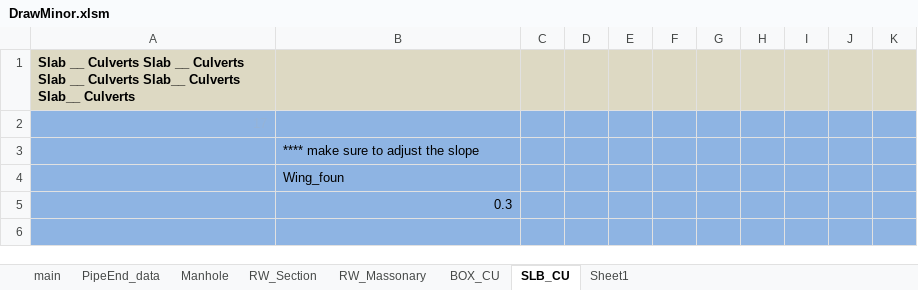
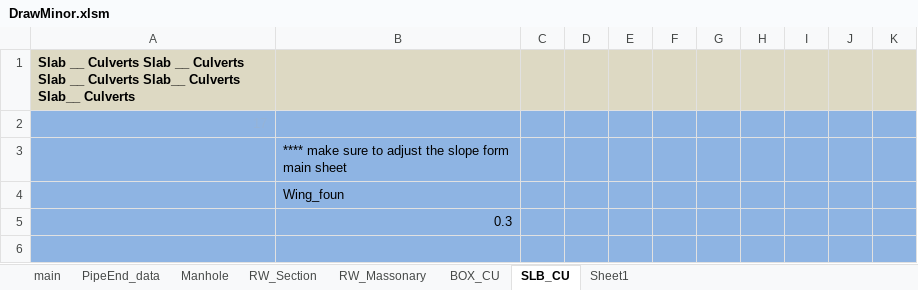
Before and after one commit to Yotelcz/Excel-addins, an Excel workbook: DrawMinor.xlsm, sheet SLB_CU, drawn as a sheet; only a part is shown; values as stored, in another font and other column widths than the file's, no borders; charts and pictures not drawn; the diff names each change by its address in the sheet, - before the commit and + after, or states it on an @@ line.

```diff
--- a/DrawMinor.xlsm (sheet SLB_CU)
+++ b/DrawMinor.xlsm (sheet SLB_CU)
-B3: **** make sure to adjust the slope
+B3: **** make sure to adjust the slope form main sheet
```
Also changed, not shown: sheet PipeEnd_data, sheet main, sheet BOX_CU, sheet RW_Section, charts or pictures.
